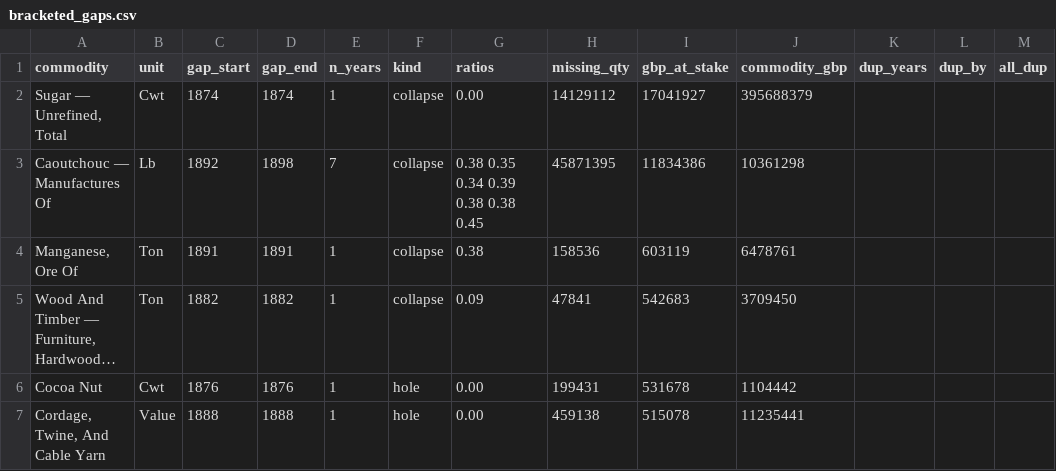
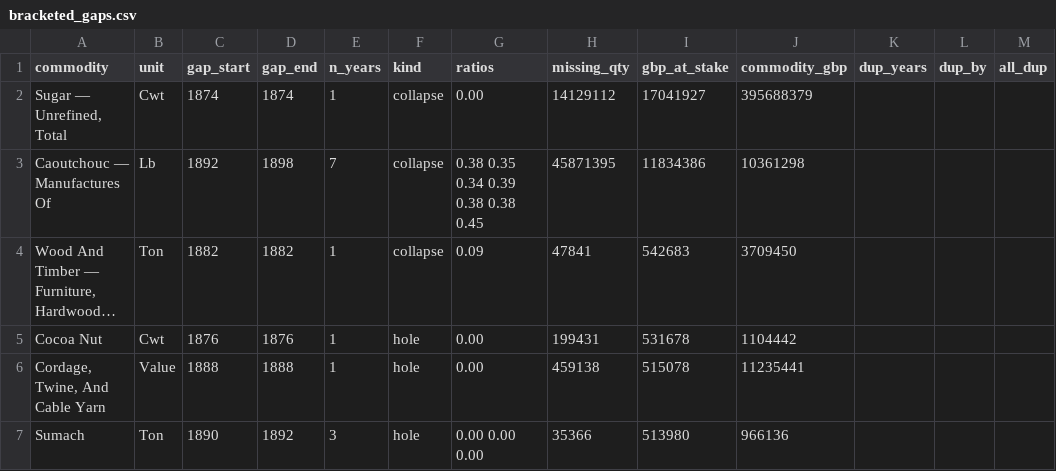
Before and after one commit to jburnford/uk-trade-db, a CSV file: reports/bracketed_gaps.csv, drawn as a sheet; only a part is shown; the shorter side is filled out with more unchanged rows; long unchanged cells end in …; the diff names each change by its address in the sheet, - before the commit and + after, or states it on an @@ line.

```diff
--- a/reports/bracketed_gaps.csv
+++ b/reports/bracketed_gaps.csv
-row 4: Manganese, Ore Of | Ton | 1891 | 1891 | 1 | collapse | 0.38 | 158536 | 603119 | 6478761
```
Also changed, not shown: reference/group_repairs.csv, reference/manual_rows.csv, 4 other files.
